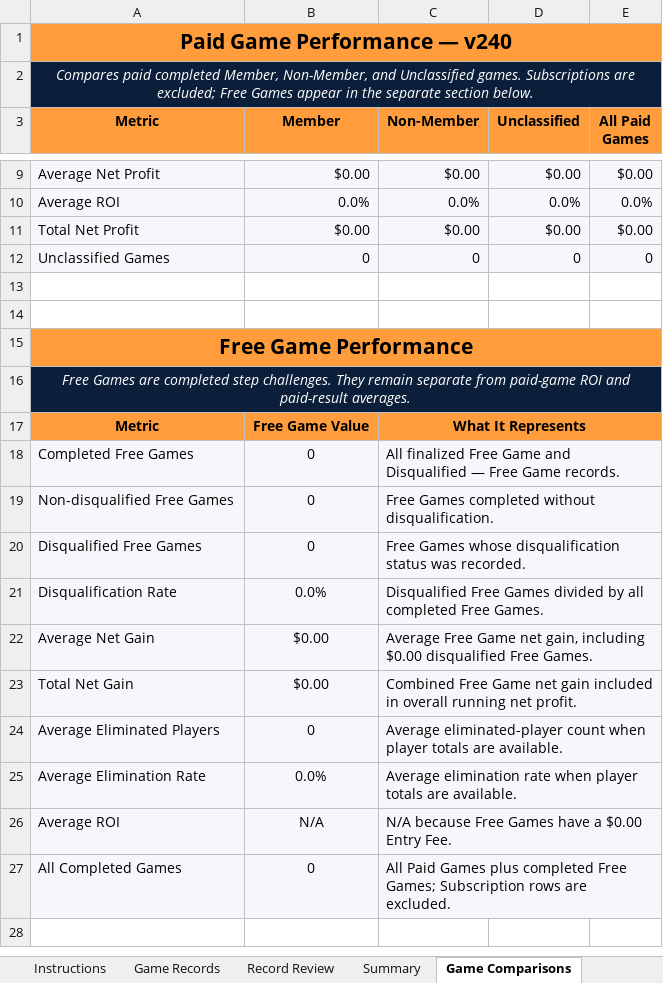
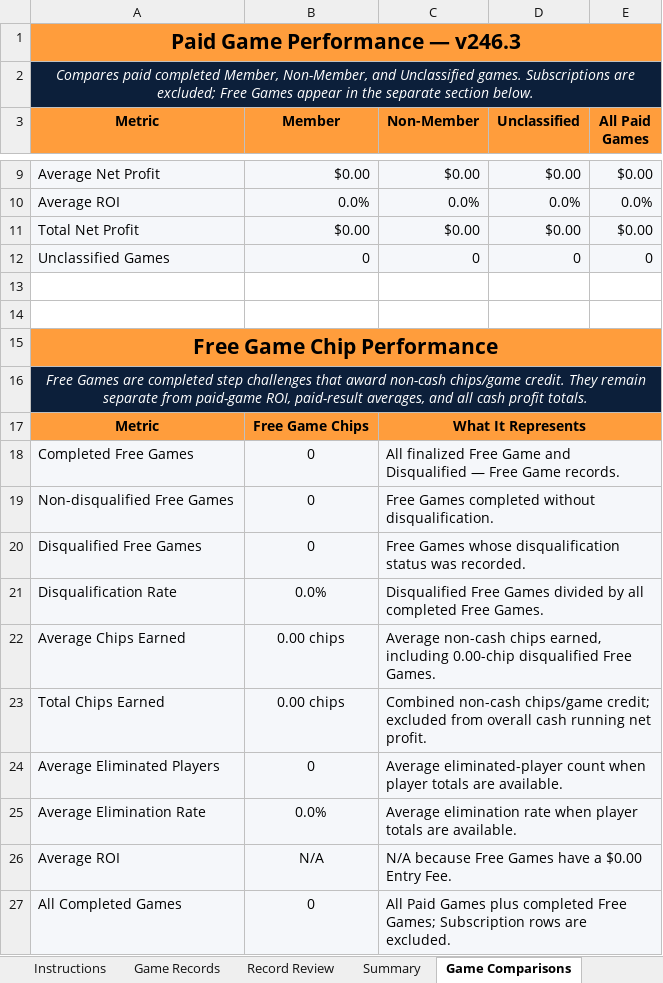
Before and after one commit to gatorball345-ux/StepBet-Profit-Calculator-, an Excel workbook: StepCat_Blank_Profitability_Analysis_Template.xlsx, sheet Game Comparisons, drawn as a sheet; only a part is shown, gaps mark what is left out; values as stored, in another font and other column widths than the file's, no borders; removed rows and columns are numbered as before the commit, all else as after; the diff names each change by its address in the sheet, - before the commit and + after, or states it on an @@ line.

```diff
--- a/StepCat_Blank_Profitability_Analysis_Template.xlsx (sheet Game Comparisons)
+++ b/StepCat_Blank_Profitability_Analysis_Template.xlsx (sheet Game Comparisons)
-A1 (Metric): Paid Game Performance — v240
+A1 (Metric): Paid Game Performance — v246.3
-A15 (Metric): Free Game Performance
+A15 (Metric): Free Game Chip Performance
-A16 (Metric): …completed step challenges. They remain separate from paid-game ROI and paid-result averages.
+A16 (Metric): …completed step challenges that award non-cash chips/game credit. They remain separate from paid-game ROI, paid-result averages, and all cash profit totals.
-B17 (Member): Free Game Value
+B17 (Member): Free Game Chips
-row 22: Average Net Gain | $0.00 | Average Free Game net gain, including $0.00 disqualified Free Games.
-row 23: Total Net Gain | $0.00 | Combined Free Game net gain included in overall running net profit.
+row 22: Average Chips Earned | 0.00 chips | Average non-cash chips earned, including 0.00-chip disqualified Free Games.
+row 23: Total Chips Earned | 0.00 chips | Combined non-cash chips/game credit; excluded from overall cash running net profit.
```
Also changed, not shown: sheet Instructions, sheet Summary, sheet Game Records, sheet Best Results, sheet Record Review, 5 other files.
